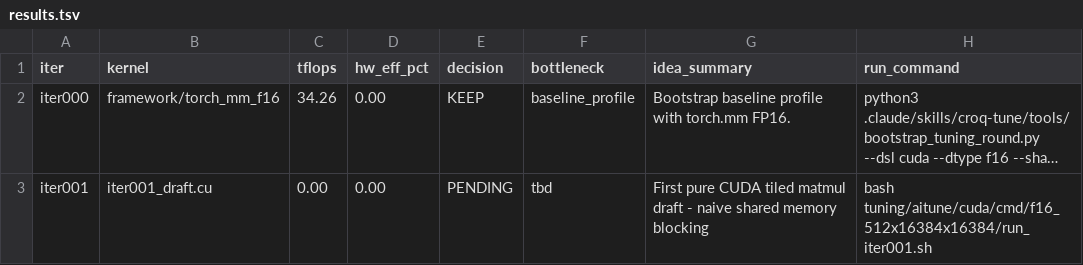
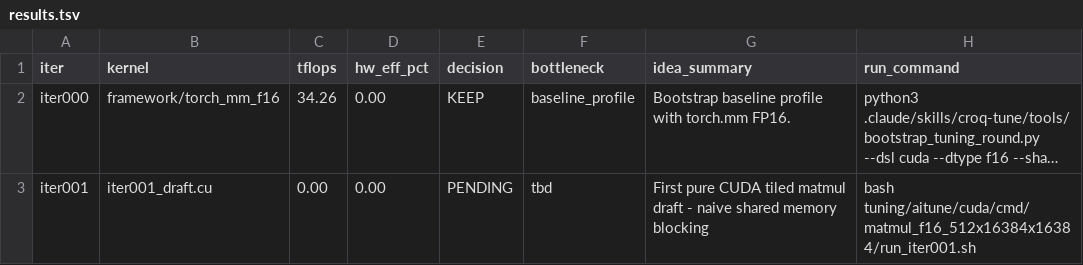
Before and after one commit to codes1gn/croqtile-tuner, a TSV file: tuning/aitune/cuda/logs/matmul_f16_512x16384x16384/results.tsv (was tuning/aitune/cuda/logs/f16_512x16384x16384/results.tsv), drawn as a sheet; long unchanged cells end in …; the diff names each change by its address in the sheet, - before the commit and + after, or states it on an @@ line.

```diff
--- a/tuning/aitune/cuda/logs/f16_512x16384x16384/results.tsv
+++ b/tuning/aitune/cuda/logs/matmul_f16_512x16384x16384/results.tsv
-H3 (run_command): bash tuning/aitune/cuda/cmd/f16_512x16384x16384/run_iter001.sh
+H3 (run_command): bash tuning/aitune/cuda/cmd/matmul_f16_512x16384x16384/run_iter001.sh
```
Also changed, not shown: 15 other files.
